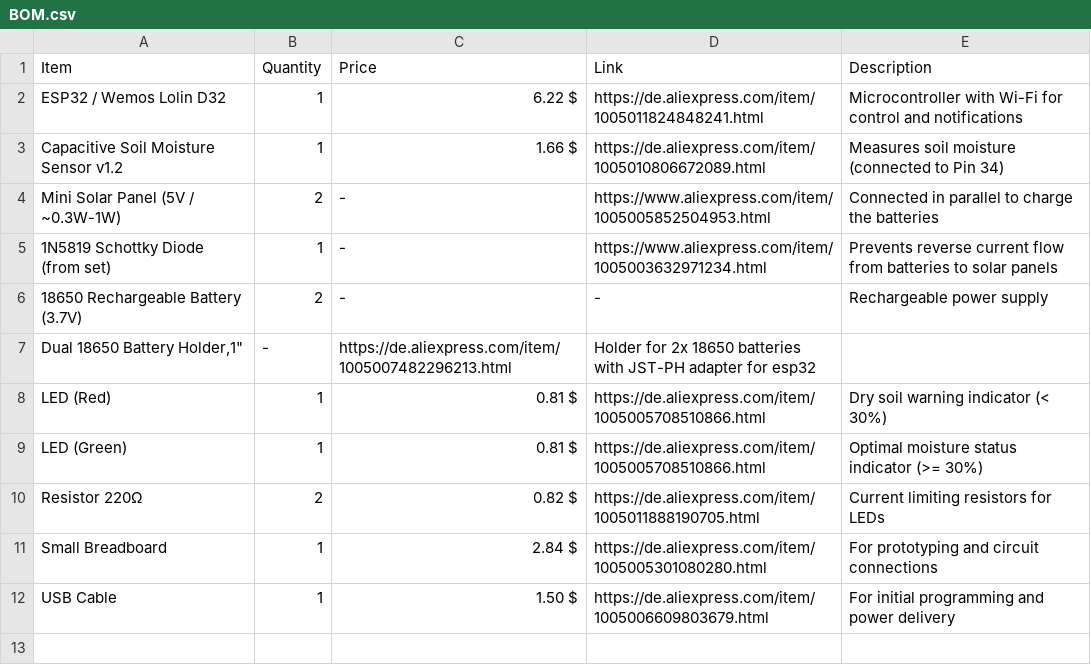
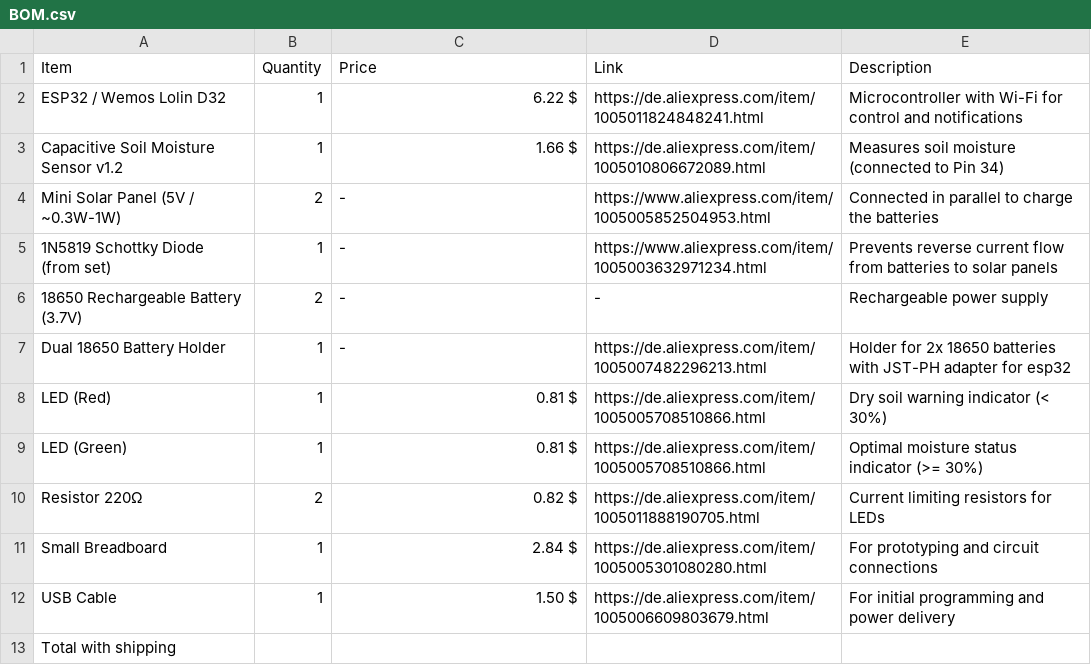
Before and after one commit to LeonOmo/Water-this-Plant-v2, a CSV file: BOM.csv, drawn as a sheet.

Commit message:
Update BOM.csv

```diff
--- a/BOM.csv
+++ b/BOM.csv
@@ -6,3 +6,3 @@ Item,Quantity,Price,Link,Description
 "18650 Rechargeable Battery (3.7V)","2","-","-","Rechargeable power supply"
-"Dual 18650 Battery Holder,"1","-","https://de.aliexpress.com/item/1005007482296213.html","Holder for 2x 18650 batteries with JST-PH adapter for esp32"
+"Dual 18650 Battery Holder","1","-","https://de.aliexpress.com/item/1005007482296213.html","Holder for 2x 18650 batteries with JST-PH adapter for esp32"
 "LED (Red)","1","0.81 $","https://de.aliexpress.com/item/1005005708510866.html","Dry soil warning indicator (< 30%)"
@@ -12 +12,2 @@ Item,Quantity,Price,Link,Description
 "USB Cable","1","1.50 $","https://de.aliexpress.com/item/1005006609803679.html","For initial programming and power delivery"
+"Total with shipping","","","","",
```
